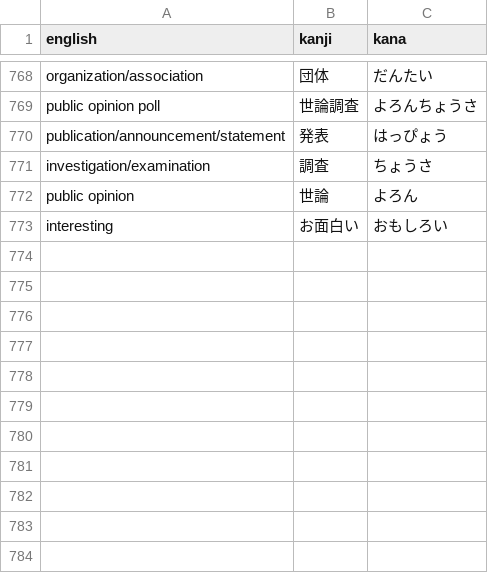
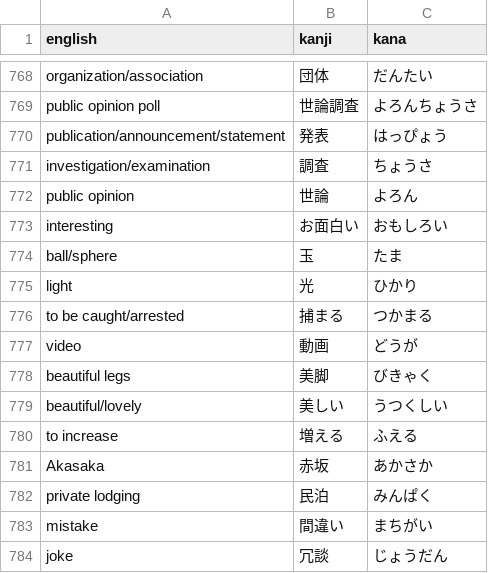
Before and after one commit to DJTakushi/Kanji_quizzer, a CSV file: word_list.csv, drawn as a sheet; only a part is shown, gaps mark what is left out.

Commit message:
added words

```diff
--- a/word_list.csv
+++ b/word_list.csv
@@ -773 +773,12 @@ public opinion,世論,よろん
 interesting,お面白い,おもしろい
+ball/sphere,玉,たま
+light,光,ひかり
+to be caught/arrested,捕まる,つかまる
+video,動画,どうが
+beautiful legs,美脚,びきゃく
+beautiful/lovely,美しい,うつくしい
+to increase,増える,ふえる
+Akasaka,赤坂,あかさか
+private lodging,民泊,みんぱく
+mistake,間違い,まちがい
+joke,冗談,じょうだん
```
